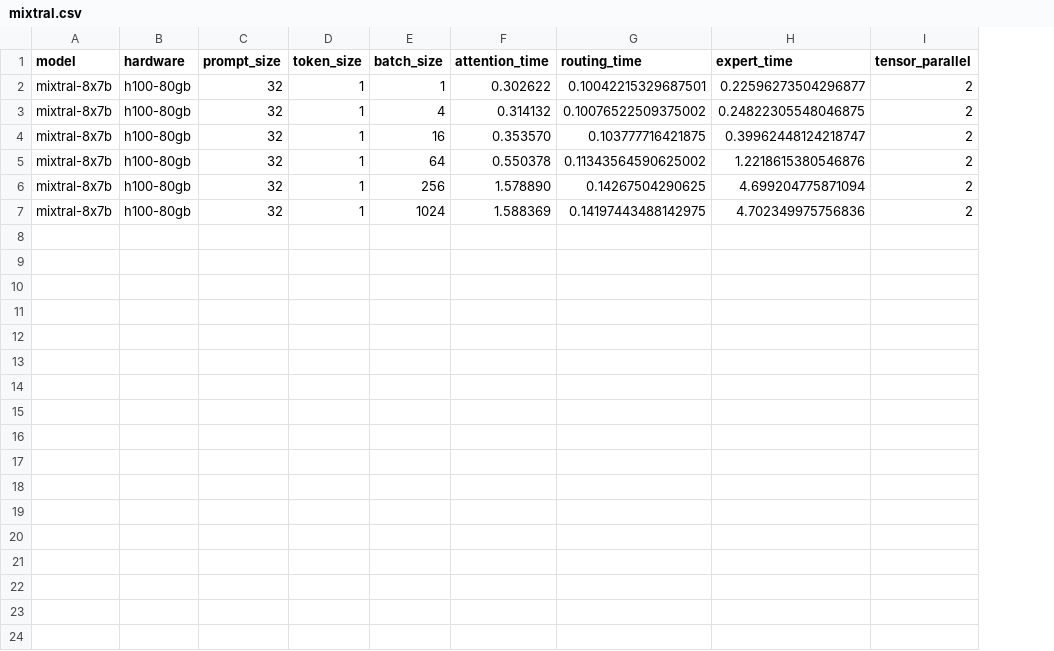
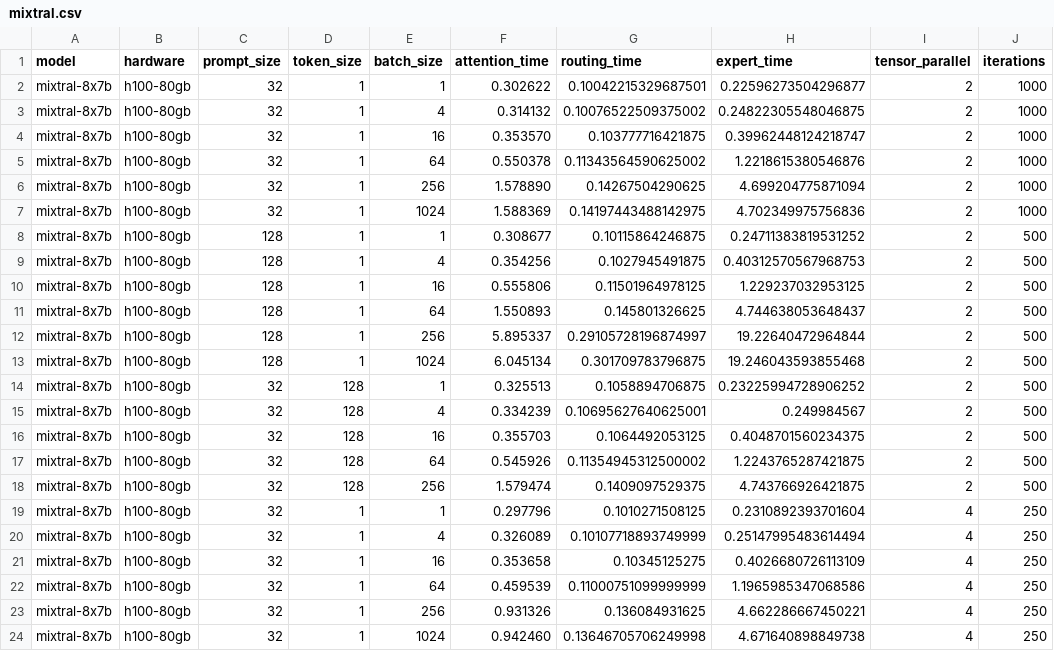
Before and after one commit to kamahori/splitwise-sim, a CSV file: data/mixtral.csv, drawn as a sheet; the diff names each change by its address in the sheet, - before the commit and + after, or states it on an @@ line.

Commit message:
More performance data

```diff
--- a/data/mixtral.csv
+++ b/data/mixtral.csv
+column J (iterations), rows 2-7: all 1000
+row 8: mixtral-8x7b | h100-80gb | 128 | 1 | 1 | 0.308677 | 0.10115864246875 | 0.24711383819531252 | 2 | 500
+row 9: mixtral-8x7b | h100-80gb | 128 | 1 | 4 | 0.354256 | 0.1027945491875 | 0.40312570567968753 | 2 | 500
+row 10: mixtral-8x7b | h100-80gb | 128 | 1 | 16 | 0.555806 | 0.11501964978125 | 1.229237032953125 | 2 | 500
+row 11: mixtral-8x7b | h100-80gb | 128 | 1 | 64 | 1.550893 | 0.145801326625 | 4.744638053648437 | 2 | 500
+row 12: mixtral-8x7b | h100-80gb | 128 | 1 | 256 | 5.895337 | 0.29105728196874997 | 19.22640472964844 | 2 | 500
+row 13: mixtral-8x7b | h100-80gb | 128 | 1 | 1024 | 6.045134 | 0.301709783796875 | 19.246043593855468 | 2 | 500
+row 14: mixtral-8x7b | h100-80gb | 32 | 128 | 1 | 0.325513 | 0.1058894706875 | 0.23225994728906252 | 2 | 500
+row 15: mixtral-8x7b | h100-80gb | 32 | 128 | 4 | 0.334239 | 0.10695627640625001 | 0.249984567 | 2 | 500
+row 16: mixtral-8x7b | h100-80gb | 32 | 128 | 16 | 0.355703 | 0.1064492053125 | 0.4048701560234375 | 2 | 500
+row 17: mixtral-8x7b | h100-80gb | 32 | 128 | 64 | 0.545926 | 0.11354945312500002 | 1.2243765287421875 | 2 | 500
+row 18: mixtral-8x7b | h100-80gb | 32 | 128 | 256 | 1.579474 | 0.1409097529375 | 4.743766926421875 | 2 | 500
+row 19: mixtral-8x7b | h100-80gb | 32 | 1 | 1 | 0.297796 | 0.1010271508125 | 0.2310892393701604 | 4 | 250
+row 20: mixtral-8x7b | h100-80gb | 32 | 1 | 4 | 0.326089 | 0.10107718893749999 | 0.25147995483614494 | 4 | 250
+row 21: mixtral-8x7b | h100-80gb | 32 | 1 | 16 | 0.353658 | 0.10345125275 | 0.4026680726113109 | 4 | 250
+row 22: mixtral-8x7b | h100-80gb | 32 | 1 | 64 | 0.459539 | 0.11000751099999999 | 1.1965985347068586 | 4 | 250
+row 23: mixtral-8x7b | h100-80gb | 32 | 1 | 256 | 0.931326 | 0.136084931625 | 4.662286667450221 | 4 | 250
+row 24: mixtral-8x7b | h100-80gb | 32 | 1 | 1024 | 0.942460 | 0.13646705706249998 | 4.671640898849738 | 4 | 250
```
Also changed, not shown: 1 other file.
